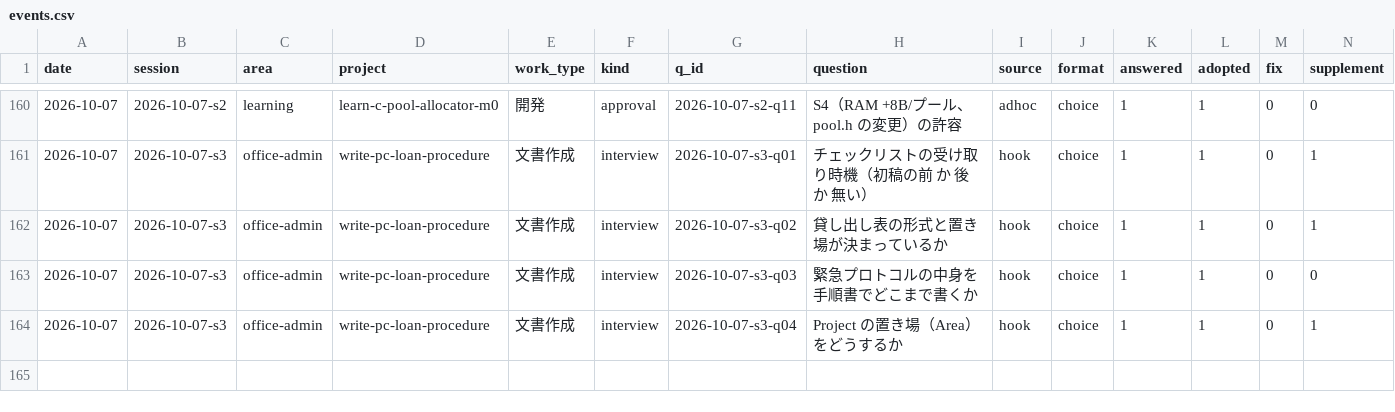
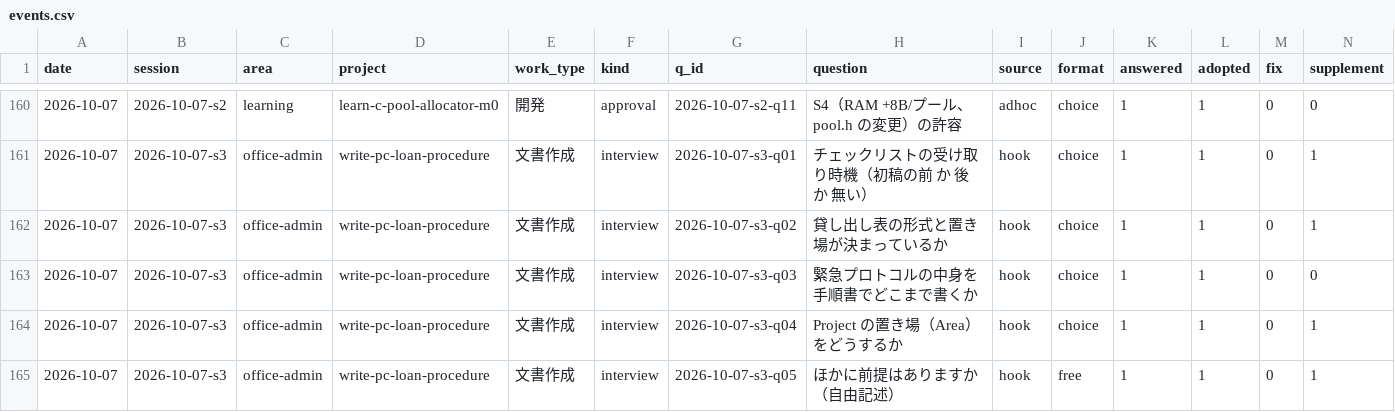
Before and after one commit to yuzucha16/worksample, a CSV file: docs/metrics/events.csv, drawn as a sheet; only a part is shown, gaps mark what is left out; rows hold the shown columns only; the diff names each change by its address in the sheet, - before the commit and + after, or states it on an @@ line.

Commit message:
[works] write-pc-loan-procedure: add 2 requirements and draft v0
Agent: claude-code claude-sonnet-5-5
Workflow-Kit: 2026-10-07.6
Kit-Rev: 517fe9e-dirty

```diff
--- a/docs/metrics/events.csv
+++ b/docs/metrics/events.csv
+row 165: 2026-10-07 | 2026-10-07-s3 | office-admin | write-pc-loan-procedure | 文書作成 | interview | 2026-10-07-s3-q05 | ほかに前提はありますか（自由記述） | hook | free | 1 | 1 | 0 | 1
```
Also changed, not shown: 3 other files.
